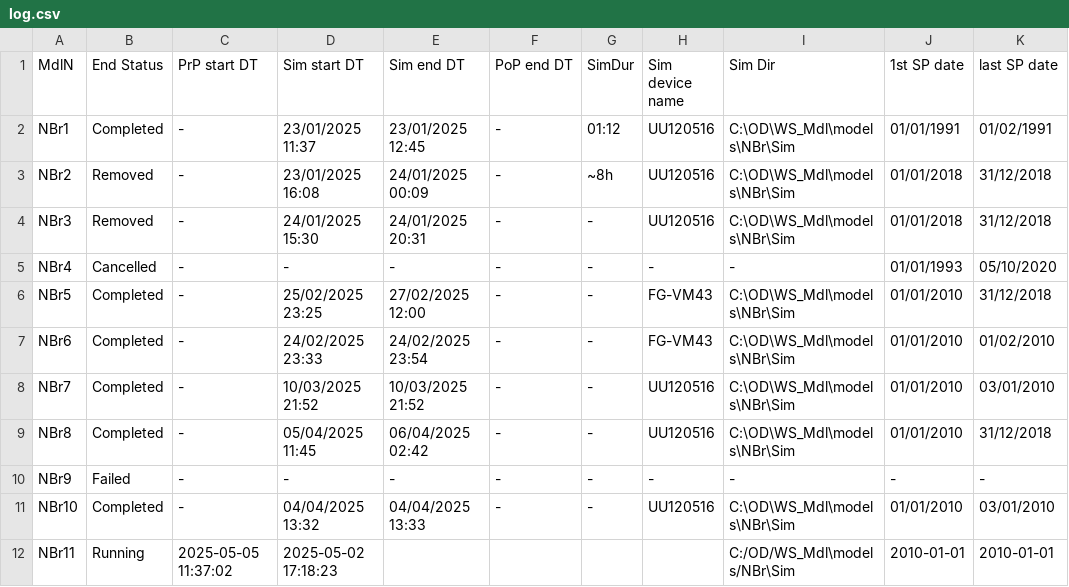
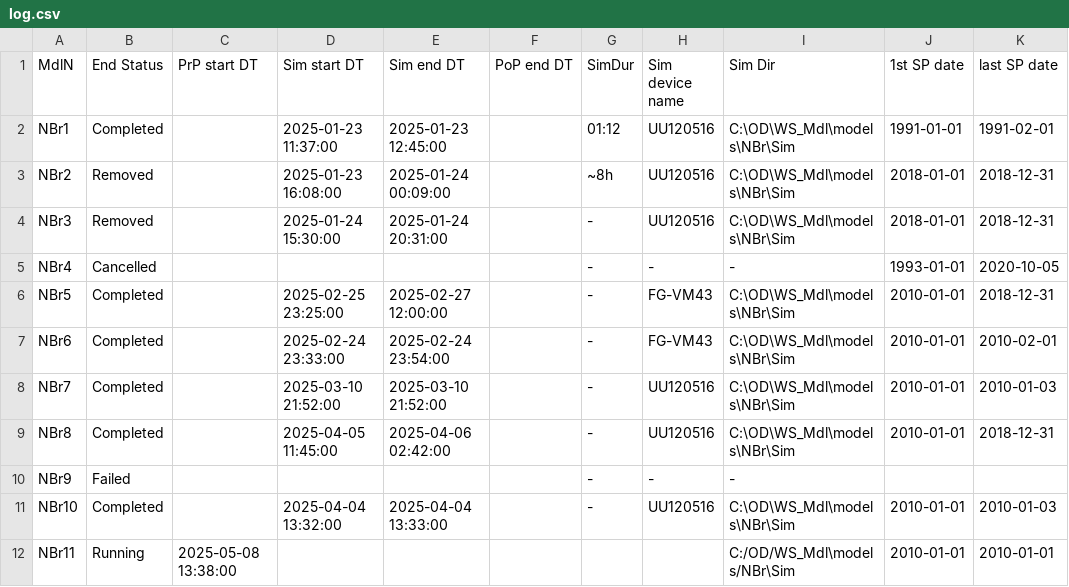
Before and after one commit to Ydrolog/WS_Mdl, a CSV file: Mng/log.csv, drawn as a sheet.

Commit message:
Fixed Smk w add_OBS, + minor additions/changes
Minor additions include: 1| RunMng and reset_Sim commands added to WS env/package 2| README imprvements 3| log/RunLog date format fixes 4| Snakemake log files and DAG now tracked.

```diff
--- a/Mng/log.csv
+++ b/Mng/log.csv
@@ -1,12 +1,12 @@
 MdlN,End Status,PrP start DT,Sim start DT,Sim end DT,PoP end DT,SimDur,Sim device name,Sim Dir,1st SP date,last SP date
-NBr1,Completed,-,23/01/2025 11:37,23/01/2025 12:45,-,01:12,UU120516,C:\OD\WS_Mdl\models\NBr\Sim,01/01/1991,01/02/1991
-NBr2,Removed,-,23/01/2025 16:08,24/01/2025 00:09,-,~8h,UU120516,C:\OD\WS_Mdl\models\NBr\Sim,01/01/2018,31/12/2018
-NBr3,Removed,-,24/01/2025 15:30,24/01/2025 20:31,-,-,UU120516,C:\OD\WS_Mdl\models\NBr\Sim,01/01/2018,31/12/2018
-NBr4,Cancelled,-,-,-,-,-,-,-,01/01/1993,05/10/2020
-NBr5,Completed,-,25/02/2025 23:25,27/02/2025 12:00,-,-,FG-VM43,C:\OD\WS_Mdl\models\NBr\Sim,01/01/2010,31/12/2018
-NBr6,Completed,-,24/02/2025 23:33,24/02/2025 23:54,-,-,FG-VM43,C:\OD\WS_Mdl\models\NBr\Sim,01/01/2010,01/02/2010
-NBr7,Completed,-,10/03/2025 21:52,10/03/2025 21:52,-,-,UU120516,C:\OD\WS_Mdl\models\NBr\Sim,01/01/2010,03/01/2010
-NBr8,Completed,-,05/04/2025 11:45,06/04/2025 02:42,-,-,UU120516,C:\OD\WS_Mdl\models\NBr\Sim,01/01/2010,31/12/2018
-NBr9,Failed,-,-,-,-,-,-,-,-,-
-NBr10,Completed,-,04/04/2025 13:32,04/04/2025 13:33,-,-,UU120516,C:\OD\WS_Mdl\models\NBr\Sim,01/01/2010,03/01/2010
-NBr11,Running,2025-05-05 11:37:02,2025-05-02 17:18:23,,,,,C:/OD/WS_Mdl\models/NBr\Sim,2010-01-01,2010-01-01
+NBr1,Completed,,2025-01-23 11:37:00,2025-01-23 12:45:00,,01:12,UU120516,C:\OD\WS_Mdl\models\NBr\Sim,1991-01-01,1991-02-01
+NBr2,Removed,,2025-01-23 16:08:00,2025-01-24 00:09:00,,~8h,UU120516,C:\OD\WS_Mdl\models\NBr\Sim,2018-01-01,2018-12-31
+NBr3,Removed,,2025-01-24 15:30:00,2025-01-24 20:31:00,,-,UU120516,C:\OD\WS_Mdl\models\NBr\Sim,2018-01-01,2018-12-31
+NBr4,Cancelled,,,,,-,-,-,1993-01-01,2020-10-05
+NBr5,Completed,,2025-02-25 23:25:00,2025-02-27 12:00:00,,-,FG-VM43,C:\OD\WS_Mdl\models\NBr\Sim,2010-01-01,2018-12-31
+NBr6,Completed,,2025-02-24 23:33:00,2025-02-24 23:54:00,,-,FG-VM43,C:\OD\WS_Mdl\models\NBr\Sim,2010-01-01,2010-02-01
+NBr7,Completed,,2025-03-10 21:52:00,2025-03-10 21:52:00,,-,UU120516,C:\OD\WS_Mdl\models\NBr\Sim,2010-01-01,2010-01-03
+NBr8,Completed,,2025-04-05 11:45:00,2025-04-06 02:42:00,,-,UU120516,C:\OD\WS_Mdl\models\NBr\Sim,2010-01-01,2018-12-31
+NBr9,Failed,,,,,-,-,-,,
+NBr10,Completed,,2025-04-04 13:32:00,2025-04-04 13:33:00,,-,UU120516,C:\OD\WS_Mdl\models\NBr\Sim,2010-01-01,2010-01-03
+NBr11,Running,2025-05-08 13:38:00,,,,,,C:/OD/WS_Mdl\models/NBr\Sim,2010-01-01,2010-01-01
```
Also changed, not shown: 12 other files.
